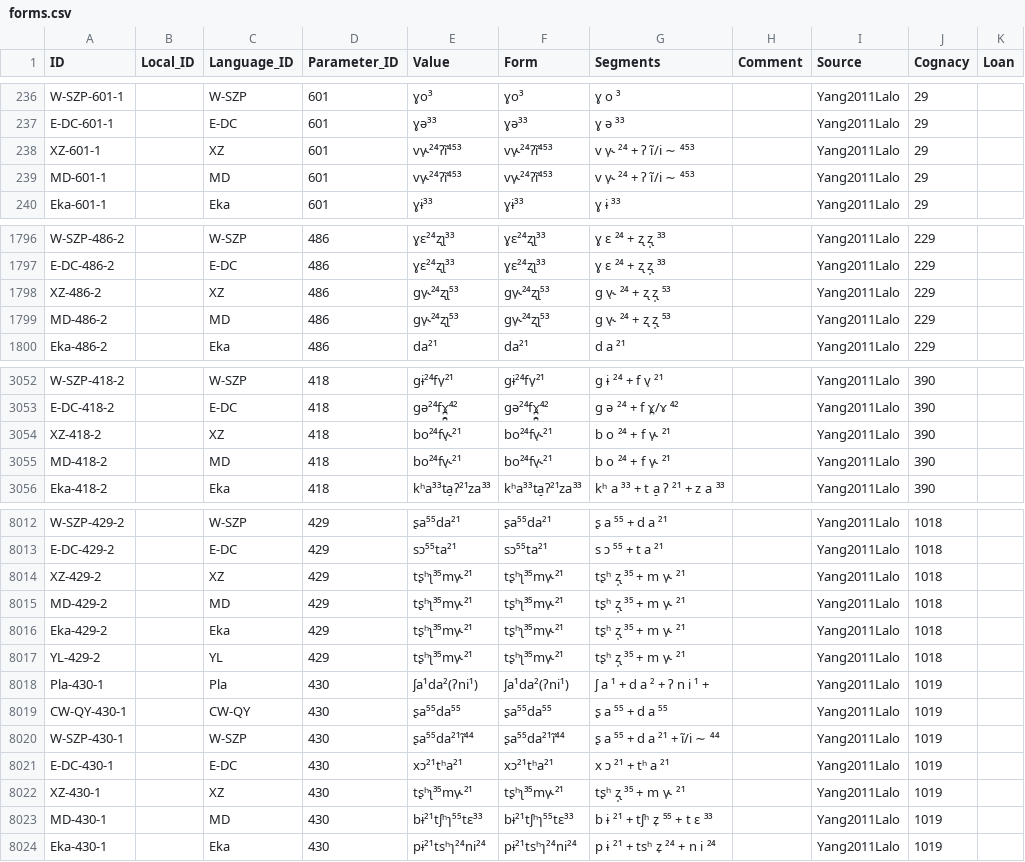
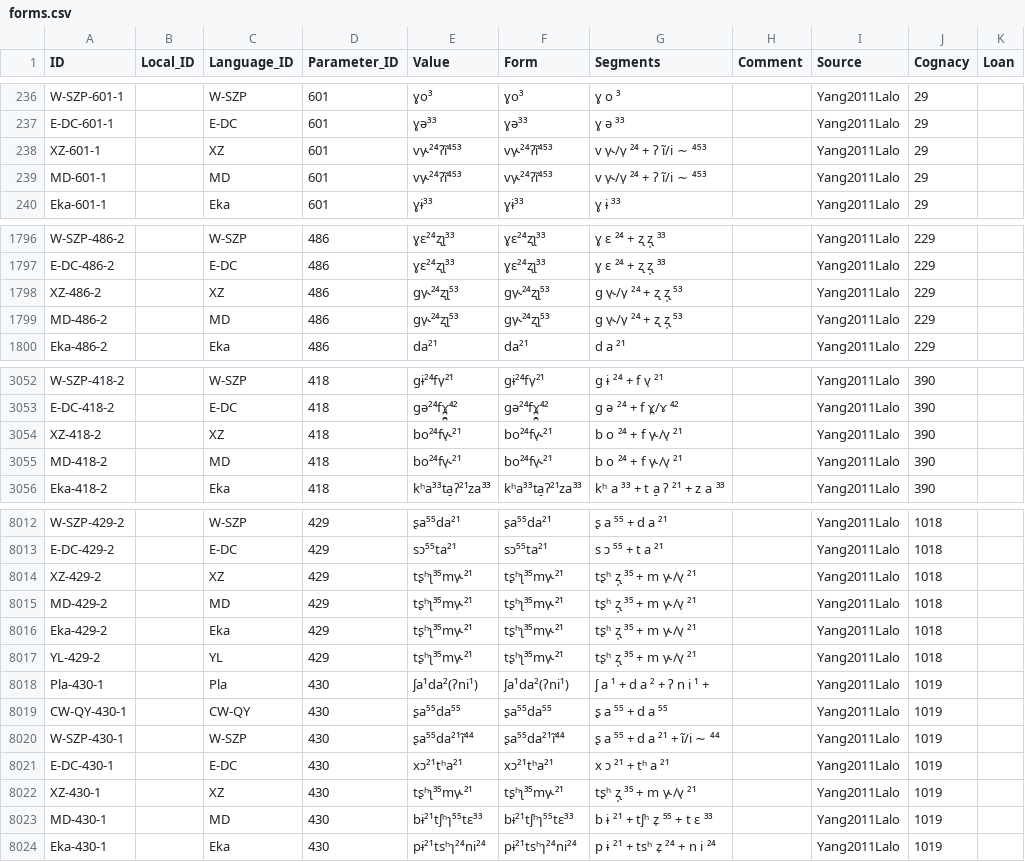
Before and after one commit to lexibank/yanglalo, a CSV file: cldf/forms.csv, drawn as a sheet; only a part is shown, gaps mark what is left out; the diff covers the shown part only.

```diff
--- a/cldf/forms.csv
+++ b/cldf/forms.csv
@@ -237,4 +237,4 @@ W-SZP-601-1,,W-SZP,601,ɣo³,ɣo³,ɣ o ³,,Yang2011Lalo,29,
 E-DC-601-1,,E-DC,601,ɣə³³,ɣə³³,ɣ ə ³³,,Yang2011Lalo,29,
-XZ-601-1,,XZ,601,vv̩˞²⁴ʔĩ⁴⁵³,vv̩˞²⁴ʔĩ⁴⁵³,v v̩˞ ²⁴ + ʔ ĩ/i ∼ ⁴⁵³,,Yang2011Lalo,29,
-MD-601-1,,MD,601,vv̩˞²⁴ʔĩ⁴⁵³,vv̩˞²⁴ʔĩ⁴⁵³,v v̩˞ ²⁴ + ʔ ĩ/i ∼ ⁴⁵³,,Yang2011Lalo,29,
+XZ-601-1,,XZ,601,vv̩˞²⁴ʔĩ⁴⁵³,vv̩˞²⁴ʔĩ⁴⁵³,v v̩˞/v̩ ²⁴ + ʔ ĩ/i ∼ ⁴⁵³,,Yang2011Lalo,29,
+MD-601-1,,MD,601,vv̩˞²⁴ʔĩ⁴⁵³,vv̩˞²⁴ʔĩ⁴⁵³,v v̩˞/v̩ ²⁴ + ʔ ĩ/i ∼ ⁴⁵³,,Yang2011Lalo,29,
 Eka-601-1,,Eka,601,ɣɨ³³,ɣɨ³³,ɣ ɨ ³³,,Yang2011Lalo,29,
@@ -1797,4 +1797,4 @@ W-SZP-486-2,,W-SZP,486,ɣɛ²⁴ʐʅ³³,ɣɛ²⁴ʐʅ³³,ɣ ɛ ²⁴ + ʐ ʐ̩
 E-DC-486-2,,E-DC,486,ɣɛ²⁴ʐʅ³³,ɣɛ²⁴ʐʅ³³,ɣ ɛ ²⁴ + ʐ ʐ̩ ³³,,Yang2011Lalo,229,
-XZ-486-2,,XZ,486,gv̩˞²⁴ʐʅ⁵³,gv̩˞²⁴ʐʅ⁵³,g v̩˞ ²⁴ + ʐ ʐ̩ ⁵³,,Yang2011Lalo,229,
-MD-486-2,,MD,486,gv̩˞²⁴ʐʅ⁵³,gv̩˞²⁴ʐʅ⁵³,g v̩˞ ²⁴ + ʐ ʐ̩ ⁵³,,Yang2011Lalo,229,
+XZ-486-2,,XZ,486,gv̩˞²⁴ʐʅ⁵³,gv̩˞²⁴ʐʅ⁵³,g v̩˞/v̩ ²⁴ + ʐ ʐ̩ ⁵³,,Yang2011Lalo,229,
+MD-486-2,,MD,486,gv̩˞²⁴ʐʅ⁵³,gv̩˞²⁴ʐʅ⁵³,g v̩˞/v̩ ²⁴ + ʐ ʐ̩ ⁵³,,Yang2011Lalo,229,
 Eka-486-2,,Eka,486,da²¹,da²¹,d a ²¹,,Yang2011Lalo,229,
@@ -3053,4 +3053,4 @@ W-SZP-418-2,,W-SZP,418,gɨ²⁴fv̩²¹,gɨ²⁴fv̩²¹,g ɨ ²⁴ + f v̩ ²¹
 E-DC-418-2,,E-DC,418,gə²⁴fɤ̪̠̪⁴²,gə²⁴fɤ̪̠̪⁴²,g ə ²⁴ + f ɤ̪/ɤ ⁴²,,Yang2011Lalo,390,
-XZ-418-2,,XZ,418,bo²⁴fv̩˞²¹,bo²⁴fv̩˞²¹,b o ²⁴ + f v̩˞ ²¹,,Yang2011Lalo,390,
-MD-418-2,,MD,418,bo²⁴fv̩˞²¹,bo²⁴fv̩˞²¹,b o ²⁴ + f v̩˞ ²¹,,Yang2011Lalo,390,
+XZ-418-2,,XZ,418,bo²⁴fv̩˞²¹,bo²⁴fv̩˞²¹,b o ²⁴ + f v̩˞/v̩ ²¹,,Yang2011Lalo,390,
+MD-418-2,,MD,418,bo²⁴fv̩˞²¹,bo²⁴fv̩˞²¹,b o ²⁴ + f v̩˞/v̩ ²¹,,Yang2011Lalo,390,
 Eka-418-2,,Eka,418,kʰa³³ta̠ʔ²¹za³³,kʰa³³ta̠ʔ²¹za³³,kʰ a ³³ + t a̠ ʔ ²¹ + z a ³³,,Yang2011Lalo,390,
@@ -8013,6 +8013,6 @@ W-SZP-429-2,,W-SZP,429,ʂa⁵⁵da²¹,ʂa⁵⁵da²¹,ʂ a ⁵⁵ + d a ²¹,,Y
 E-DC-429-2,,E-DC,429,sɔ⁵⁵ta²¹,sɔ⁵⁵ta²¹,s ɔ ⁵⁵ + t a ²¹,,Yang2011Lalo,1018,
-XZ-429-2,,XZ,429,tʂʰʅ³⁵mv̩˞²¹,tʂʰʅ³⁵mv̩˞²¹,tʂʰ ʐ̩ ³⁵ + m v̩˞ ²¹,,Yang2011Lalo,1018,
-MD-429-2,,MD,429,tʂʰʅ³⁵mv̩˞²¹,tʂʰʅ³⁵mv̩˞²¹,tʂʰ ʐ̩ ³⁵ + m v̩˞ ²¹,,Yang2011Lalo,1018,
-Eka-429-2,,Eka,429,tʂʰʅ³⁵mv̩˞²¹,tʂʰʅ³⁵mv̩˞²¹,tʂʰ ʐ̩ ³⁵ + m v̩˞ ²¹,,Yang2011Lalo,1018,
-YL-429-2,,YL,429,tʂʰʅ³⁵mv̩˞²¹,tʂʰʅ³⁵mv̩˞²¹,tʂʰ ʐ̩ ³⁵ + m v̩˞ ²¹,,Yang2011Lalo,1018,
+XZ-429-2,,XZ,429,tʂʰʅ³⁵mv̩˞²¹,tʂʰʅ³⁵mv̩˞²¹,tʂʰ ʐ̩ ³⁵ + m v̩˞/v̩ ²¹,,Yang2011Lalo,1018,
+MD-429-2,,MD,429,tʂʰʅ³⁵mv̩˞²¹,tʂʰʅ³⁵mv̩˞²¹,tʂʰ ʐ̩ ³⁵ + m v̩˞/v̩ ²¹,,Yang2011Lalo,1018,
+Eka-429-2,,Eka,429,tʂʰʅ³⁵mv̩˞²¹,tʂʰʅ³⁵mv̩˞²¹,tʂʰ ʐ̩ ³⁵ + m v̩˞/v̩ ²¹,,Yang2011Lalo,1018,
+YL-429-2,,YL,429,tʂʰʅ³⁵mv̩˞²¹,tʂʰʅ³⁵mv̩˞²¹,tʂʰ ʐ̩ ³⁵ + m v̩˞/v̩ ²¹,,Yang2011Lalo,1018,
 Pla-430-1,,Pla,430,ʃa¹da²(ʔni¹),ʃa¹da²(ʔni¹),ʃ a ¹ + d a ² + ʔ n i ¹ +,,Yang2011Lalo,1019,
@@ -8021,3 +8021,3 @@ W-SZP-430-1,,W-SZP,430,ʂa⁵⁵da²¹ĩ⁴⁴,ʂa⁵⁵da²¹ĩ⁴⁴,ʂ a
 E-DC-430-1,,E-DC,430,xɔ²¹tʰa²¹,xɔ²¹tʰa²¹,x ɔ ²¹ + tʰ a ²¹,,Yang2011Lalo,1019,
-XZ-430-1,,XZ,430,tʂʰʅ³⁵mv̩˞²¹,tʂʰʅ³⁵mv̩˞²¹,tʂʰ ʐ̩ ³⁵ + m v̩˞ ²¹,,Yang2011Lalo,1019,
+XZ-430-1,,XZ,430,tʂʰʅ³⁵mv̩˞²¹,tʂʰʅ³⁵mv̩˞²¹,tʂʰ ʐ̩ ³⁵ + m v̩˞/v̩ ²¹,,Yang2011Lalo,1019,
 MD-430-1,,MD,430,bɨ²¹tʃʰɿ⁵⁵tɛ³³,bɨ²¹tʃʰɿ⁵⁵tɛ³³,b ɨ ²¹ + tʃʰ z̩ ⁵⁵ + t ɛ ³³,,Yang2011Lalo,1019,
```
Also changed, not shown: 43 edited cells elsewhere in this file, etc/orthography.tsv, 3 other files.
